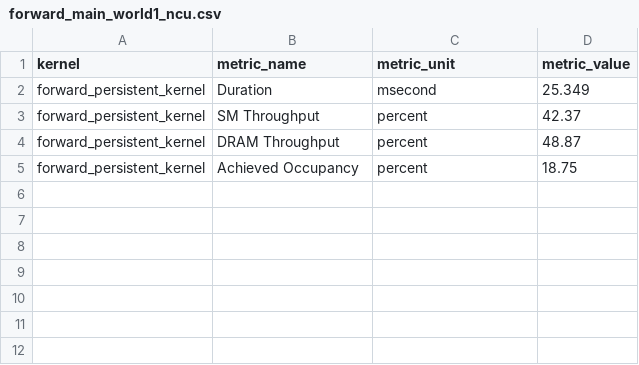
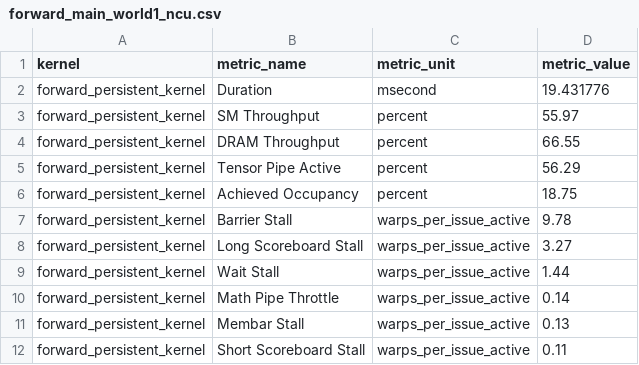
Before and after one commit to yulangz/WeftMoE, a CSV file: benchmarks/results/forward_main_world1_ncu.csv, drawn as a sheet.

```diff
--- a/benchmarks/results/forward_main_world1_ncu.csv
+++ b/benchmarks/results/forward_main_world1_ncu.csv
@@ -1,5 +1,12 @@
 kernel,metric_name,metric_unit,metric_value
-forward_persistent_kernel,Duration,msecond,25.349
-forward_persistent_kernel,SM Throughput,percent,42.37
-forward_persistent_kernel,DRAM Throughput,percent,48.87
+forward_persistent_kernel,Duration,msecond,19.431776
+forward_persistent_kernel,SM Throughput,percent,55.97
+forward_persistent_kernel,DRAM Throughput,percent,66.55
+forward_persistent_kernel,Tensor Pipe Active,percent,56.29
 forward_persistent_kernel,Achieved Occupancy,percent,18.75
+forward_persistent_kernel,Barrier Stall,warps_per_issue_active,9.78
+forward_persistent_kernel,Long Scoreboard Stall,warps_per_issue_active,3.27
+forward_persistent_kernel,Wait Stall,warps_per_issue_active,1.44
+forward_persistent_kernel,Math Pipe Throttle,warps_per_issue_active,0.14
+forward_persistent_kernel,Membar Stall,warps_per_issue_active,0.13
+forward_persistent_kernel,Short Scoreboard Stall,warps_per_issue_active,0.11
```
Also changed, not shown: 11 other files.
